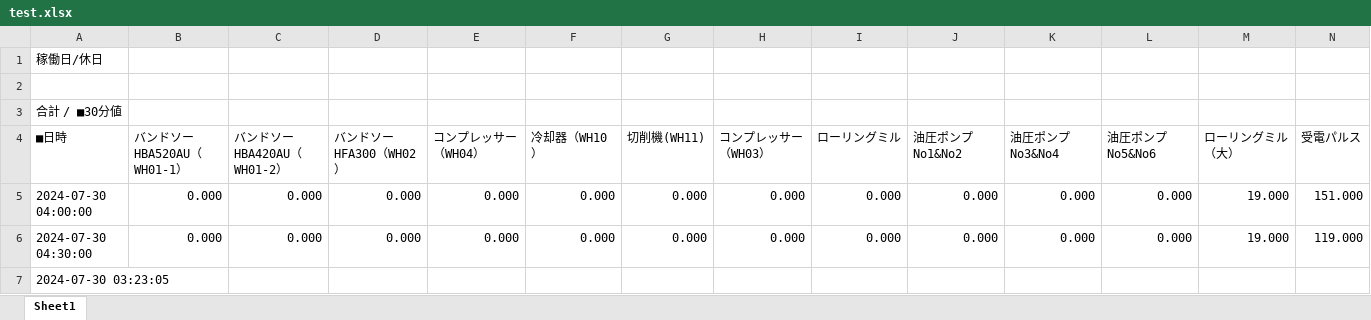
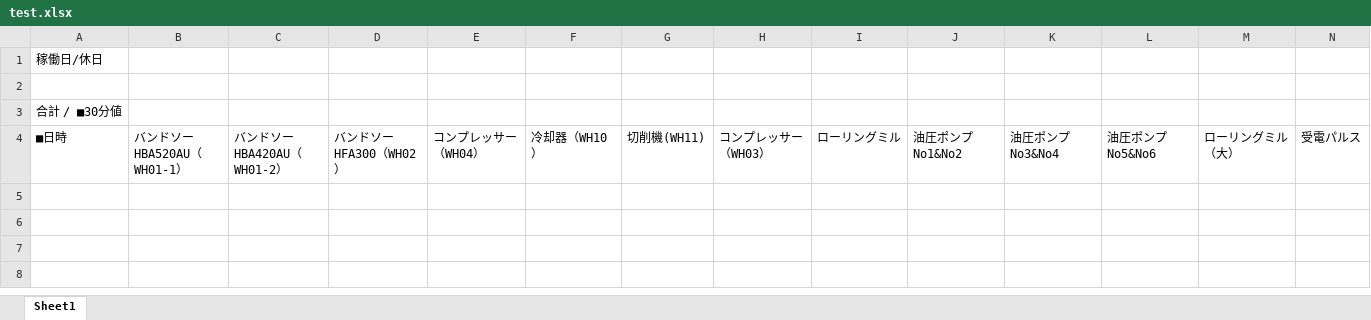
Before and after one commit to Syu-syusan/HADB2csv, an Excel workbook: test.xlsx, sheet Sheet1, drawn as a sheet; only a part is shown; values as stored, in another font and other column widths than the file's, no borders; charts and pictures not drawn; rows hold the shown columns only; the diff names each change by its address in the sheet, - before the commit and + after, or states it on an @@ line.

Commit message:
Add files via upload

```diff
--- a/test.xlsx (sheet Sheet1)
+++ b/test.xlsx (sheet Sheet1)
-row 5: 2024-07-30 04:00:00 | 0.000 | 0.000 | 0.000 | 0.000 | 0.000 | 0.000 | 0.000 | 0.000 | 0.000 | 0.000 | 0.000 | 19.000 | 151.000
-row 6: 2024-07-30 04:30:00 | 0.000 | 0.000 | 0.000 | 0.000 | 0.000 | 0.000 | 0.000 | 0.000 | 0.000 | 0.000 | 0.000 | 19.000 | 119.000
-row 7: 2024-07-30 03:23:05
```
Also changed, not shown: charts or pictures.
